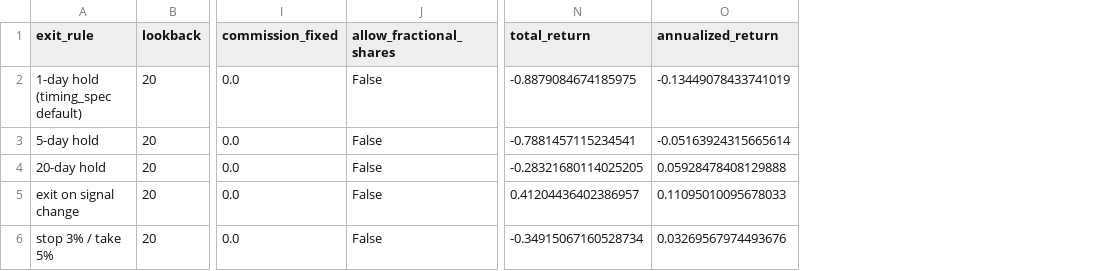
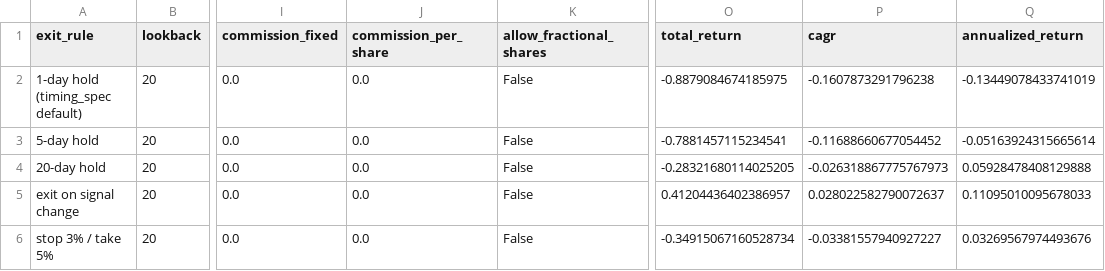
Before and after one commit to sreejaghose/GDX-, a CSV file: results/backtest/exit_rule_comparison.csv, drawn as a sheet; only a part is shown, gaps mark what is left out; the diff names each change by its address in the sheet, - before the commit and + after, or states it on an @@ line.

```diff
--- a/results/backtest/exit_rule_comparison.csv
+++ b/results/backtest/exit_rule_comparison.csv
+column J (commission_per_share), rows 2-6: all 0.0
+column P (cagr), rows 2-6: -0.1607873291796238 | -0.11688660677054452 | -0.026318867775767973 | 0.028022582790072637 | -0.03381557940927227
```
Also changed, not shown: results/backtest/account_size_sensitivity.csv, results/backtest/summary.csv, 4 other files.
